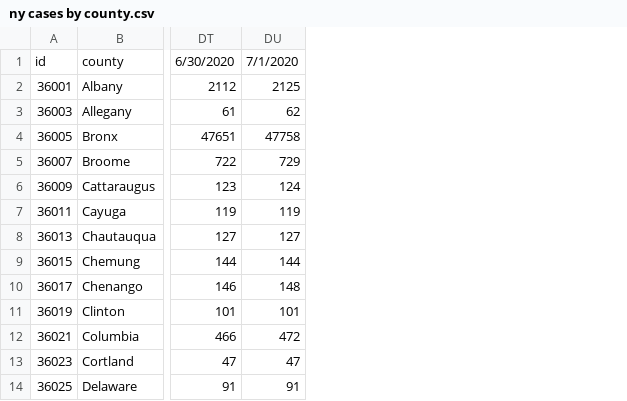
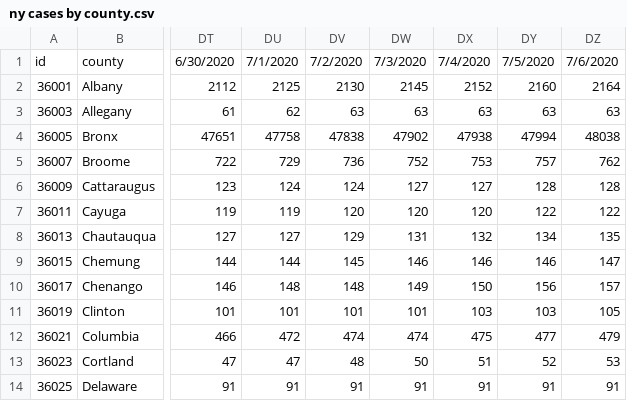
Before and after one commit to PEESEgroup/PEESE-COVID19, a CSV file: ny cases by county.csv, drawn as a sheet; only a part is shown, gaps mark what is left out; the diff names each change by its address in the sheet, - before the commit and + after, or states it on an @@ line.

```diff
--- a/ny cases by county.csv
+++ b/ny cases by county.csv
+column DV, rows 1-14: 7/2/2020 | 2130 | 63 | 47838 | 736 | 124 | 120 | 129 | 145 | 148 | 101 | 474 | 48 | 91
+column DW, rows 1-14: 7/3/2020 | 2145 | 63 | 47902 | 752 | 127 | 120 | 131 | 146 | 149 | 101 | 474 | 50 | 91
+column DX, rows 1-14: 7/4/2020 | 2152 | 63 | 47938 | 753 | 127 | 120 | 132 | 146 | 150 | 103 | 475 | 51 | 91
+column DY, rows 1-14: 7/5/2020 | 2160 | 63 | 47994 | 757 | 128 | 122 | 134 | 146 | 156 | 103 | 477 | 52 | 91
+column DZ, rows 1-14: 7/6/2020 | 2164 | 63 | 48038 | 762 | 128 | 122 | 135 | 147 | 157 | 105 | 479 | 53 | 91
```
Also changed, not shown: 1 other file.
